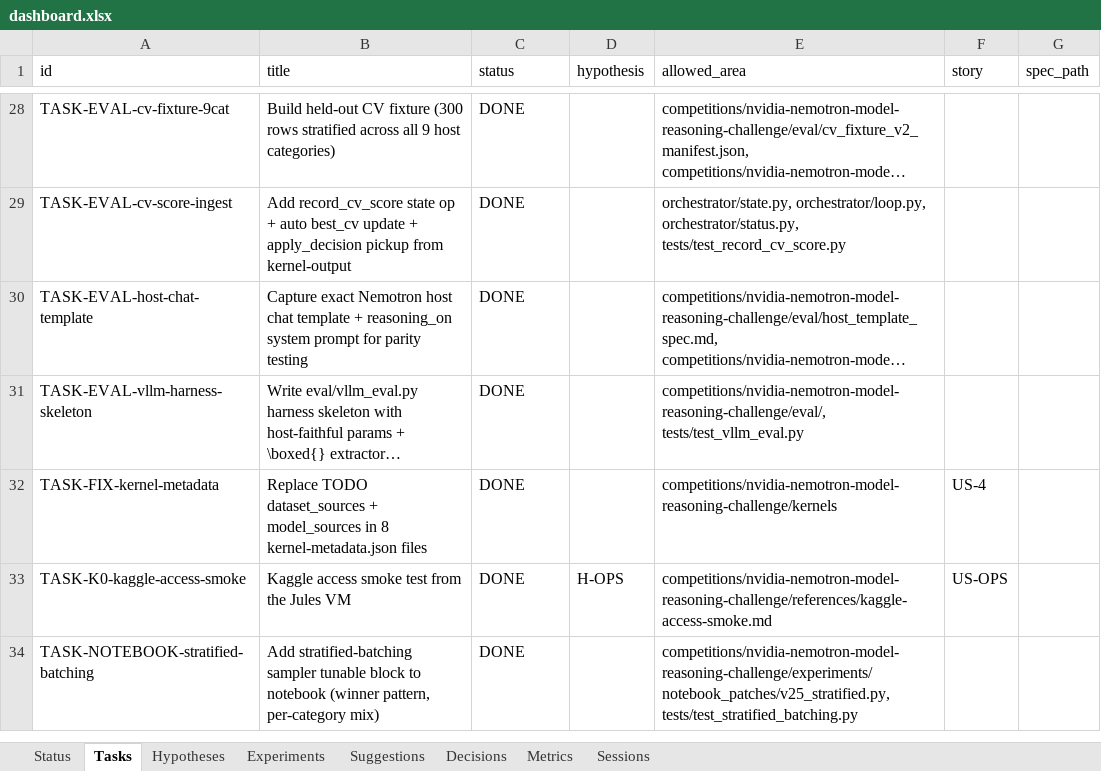
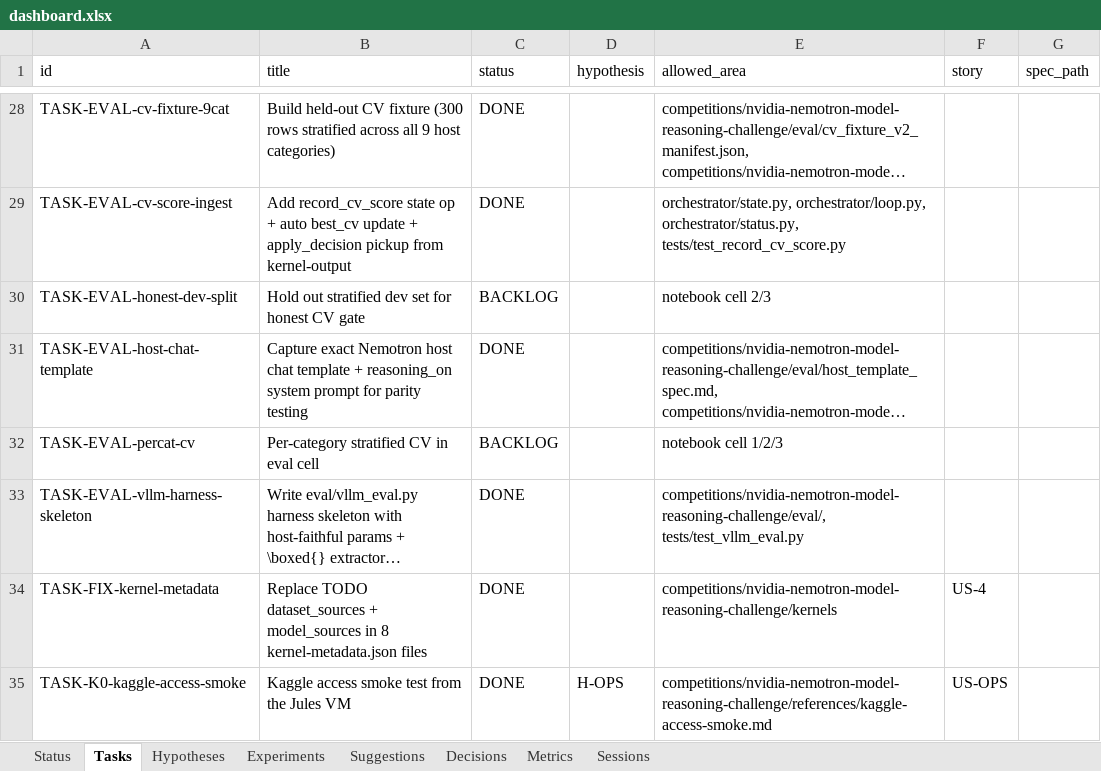
Before and after one commit to manojdadi56/Kaggle, an Excel workbook: state/dashboard.xlsx, sheet Tasks, drawn as a sheet; only a part is shown, gaps mark what is left out; the shorter side is filled out with more unchanged rows; long unchanged cells end in …; values as stored, in another font and other column widths than the file's, no borders; the diff names each change by its address in the sheet, - before the commit and + after, or states it on an @@ line.

```diff
--- a/state/dashboard.xlsx (sheet Tasks)
+++ b/state/dashboard.xlsx (sheet Tasks)
+row 30: TASK-EVAL-honest-dev-split | Hold out stratified dev set for honest CV gate | BACKLOG |  | notebook cell 2/3
+row 32: TASK-EVAL-percat-cv | Per-category stratified CV in eval cell | BACKLOG |  | notebook cell 1/2/3
```
Also changed, not shown: sheet Status.
